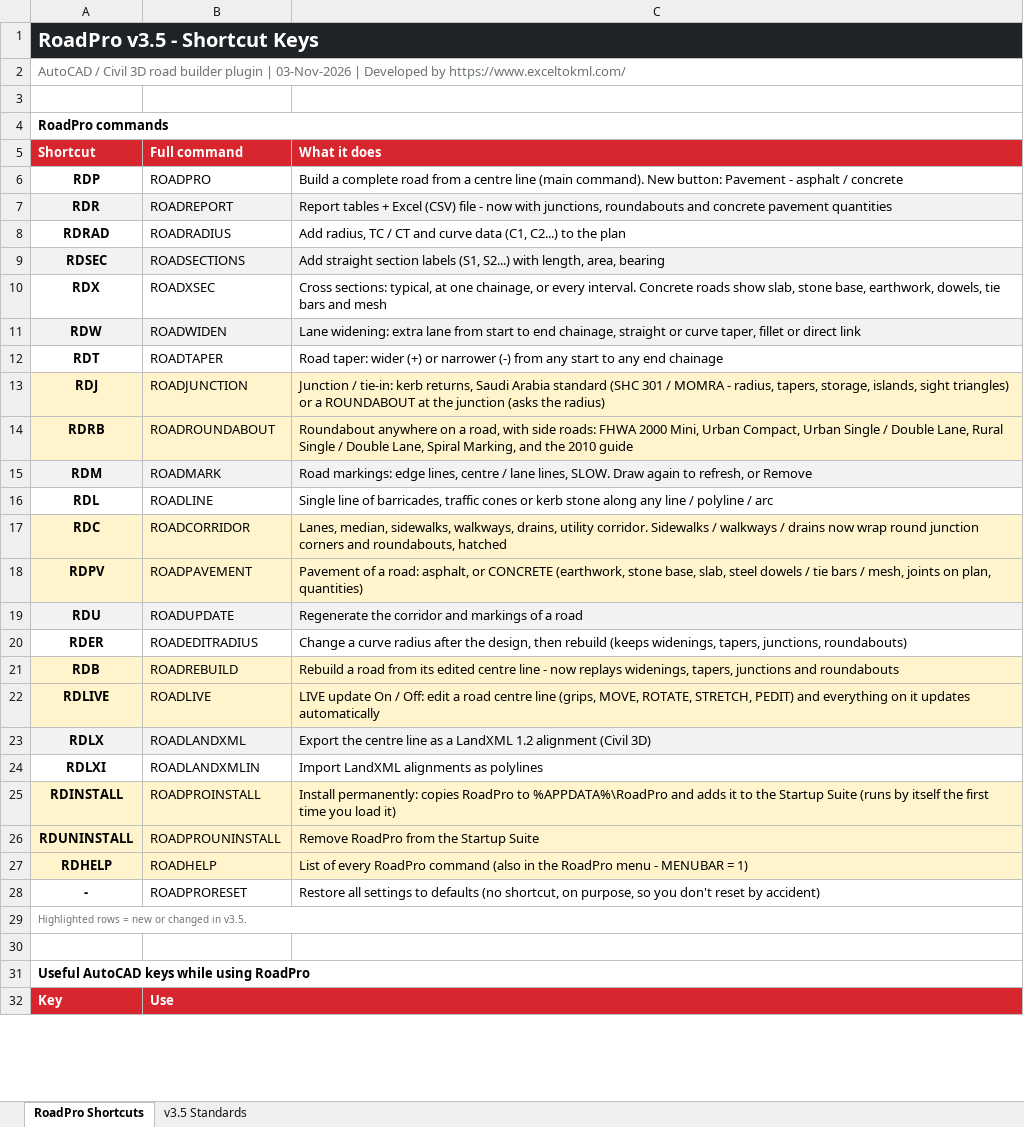
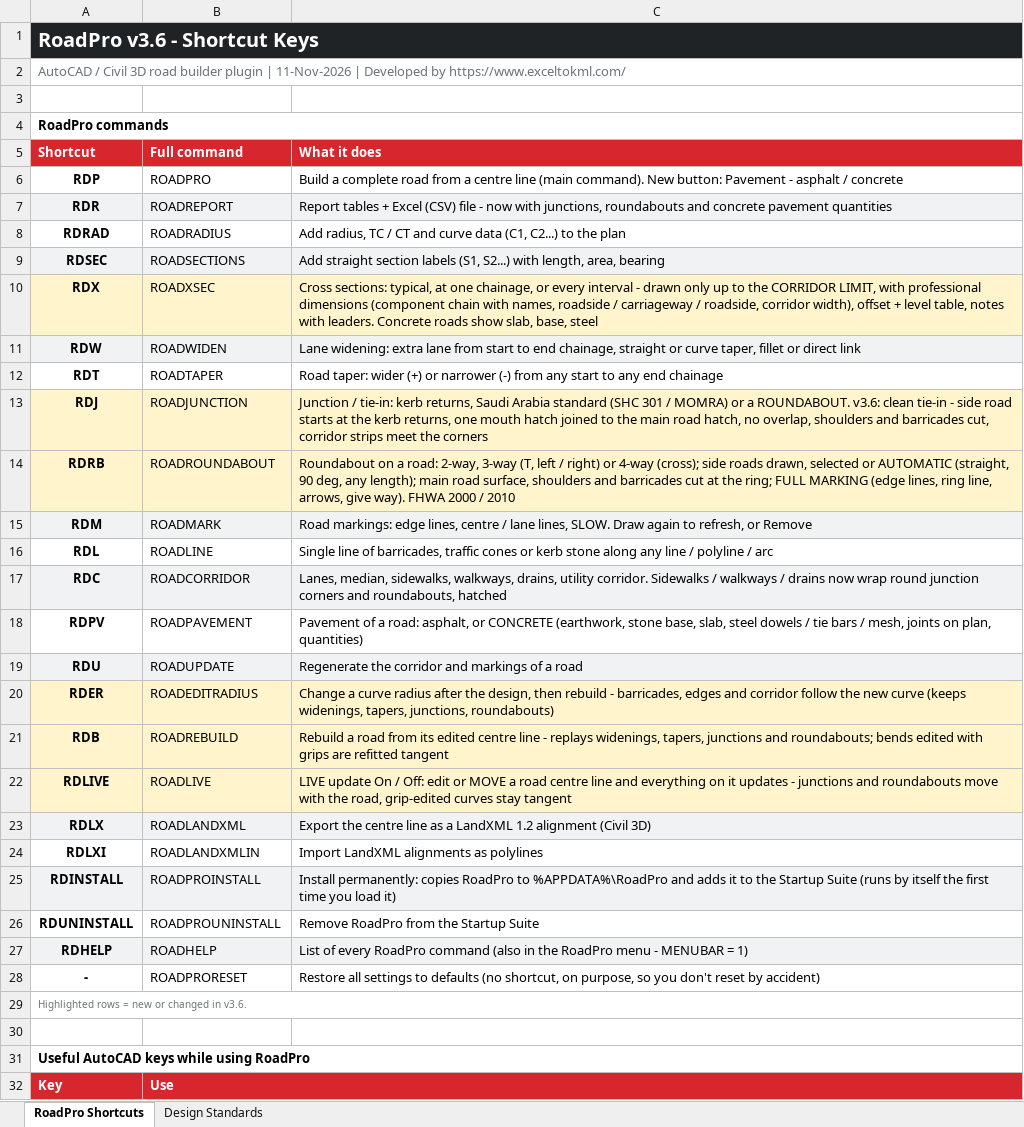
Before and after one commit to Asjad-Mehmood/KML-WEBSITE-, an Excel workbook: public/roadpro/RoadPro_Shortcuts.xlsx, sheet RoadPro Shortcuts, drawn as a sheet; only a part is shown; values as stored, in another font and other column widths than the file's, no borders; the diff names each change by its address in the sheet, - before the commit and + after, or states it on an @@ line.

```diff
--- a/public/roadpro/RoadPro_Shortcuts.xlsx (sheet RoadPro Shortcuts)
+++ b/public/roadpro/RoadPro_Shortcuts.xlsx (sheet RoadPro Shortcuts)
-sheet tab: v3.5 Standards
+sheet tab: Design Standards
-A1 (Shortcut): RoadPro v3.5 - Shortcut Keys
+A1 (Shortcut): RoadPro v3.6 - Shortcut Keys
-A2 (Shortcut): …plugin | 03-Nov-2026 | Developed…
+A2 (Shortcut): …plugin | 11-Nov-2026 | Developed…
-A10:C10 fill: none
+A10:C10 fill: #FFF4CC
-C10 (What it does): …or every interval. Concrete roads show slab, stone base, earthwork, dowels, tie bars and mesh
+C10 (What it does): …or every interval - drawn only up to the CORRIDOR LIMIT, with professional dimensions (component chain with names, roadside / carriageway / roadside, corridor width), offset + level table, notes with leaders. Concrete roads show slab, base, steel
-C13 (What it does): …301 / MOMRA - radius, tapers, storage, islands, sight triangles) or a ROUNDABOUT at the junction (asks the radius)
+C13 (What it does): …301 / MOMRA) or a ROUNDABOUT. v3.6: clean tie-in - side road starts at the kerb returns, one mouth hatch joined to the main road hatch, no overlap, shoulders and barricades cut, corridor strips meet the corners
-C14 (What it does): Roundabout anywhere on a road, with side roads: FHWA 2000 Mini, Urban Compact, Urban Single / Double Lane, Rural Single / Double Lane, Spiral Marking, and the 2010 guide
+C14 (What it does): Roundabout on a road: 2-way, 3-way (T, left / right) or 4-way (cross); side roads drawn, selected or AUTOMATIC (straight, 90 deg, any length); main road surface, shoulders and barricades cut at the ring; FULL MARKING (edge lines, ring line, arrows, give way). FHWA 2000 / 2010
-A17:C17 fill: #FFF4CC
+A17:C17 fill: #F1F2F3
-A18:C18 fill: #FFF4CC
+A18:C18 fill: none
-A20:C20 fill: none
+A20:C20 fill: #FFF4CC
-C20 (What it does): …then rebuild (keeps widenings,…
+C20 (What it does): …then rebuild - barricades, edges and corridor follow the new curve (keeps widenings,…
-C21 (What it does): …line - now replays widenings, tapers, junctions and roundabouts
+C21 (What it does): …line - replays widenings, tapers, junctions and roundabouts; bends edited with grips are refitted tangent
-C22 (What it does): …Off: edit a road centre line (grips, MOVE, ROTATE, STRETCH, PEDIT) and everything on it updates automatically
+C22 (What it does): …Off: edit or MOVE a road centre line and everything on it updates - junctions and roundabouts move with the road, grip-edited curves stay tangent
-A25:C25 fill: #FFF4CC
+A25:C25 fill: #F1F2F3
-A26:C26 fill: #FFF4CC
+A26:C26 fill: none
-A27:C27 fill: #FFF4CC
+A27:C27 fill: #F1F2F3
-A29 (Shortcut): Highlighted rows = new or changed in v3.5.
+A29 (Shortcut): Highlighted rows = new or changed in v3.6.
```
Also changed, not shown: sheet Design Standards, 6 other files.
